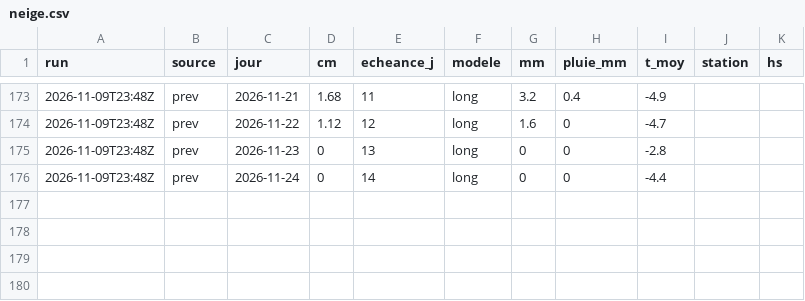
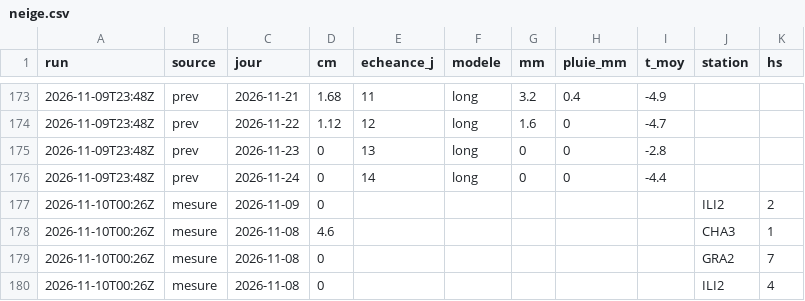
Before and after one commit to gregorysticher/meteo-alert, a CSV file: data/neige.csv, drawn as a sheet; only a part is shown, gaps mark what is left out; the diff names each change by its address in the sheet, - before the commit and + after, or states it on an @@ line.

Commit message:
chore: neige fraîche notifiée / journal neige [skip ci]

```diff
--- a/data/neige.csv
+++ b/data/neige.csv
+row 177: 2026-11-10T00:26Z | mesure | 2026-11-09 | 0 |  |  |  |  |  | ILI2 | 2
+row 178: 2026-11-10T00:26Z | mesure | 2026-11-08 | 4.6 |  |  |  |  |  | CHA3 | 1
+row 179: 2026-11-10T00:26Z | mesure | 2026-11-08 | 0 |  |  |  |  |  | GRA2 | 7
+row 180: 2026-11-10T00:26Z | mesure | 2026-11-08 | 0 |  |  |  |  |  | ILI2 | 4
```
